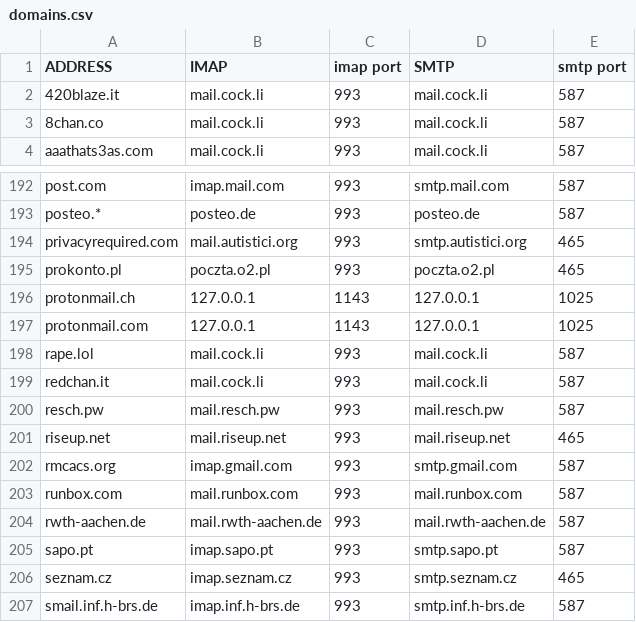
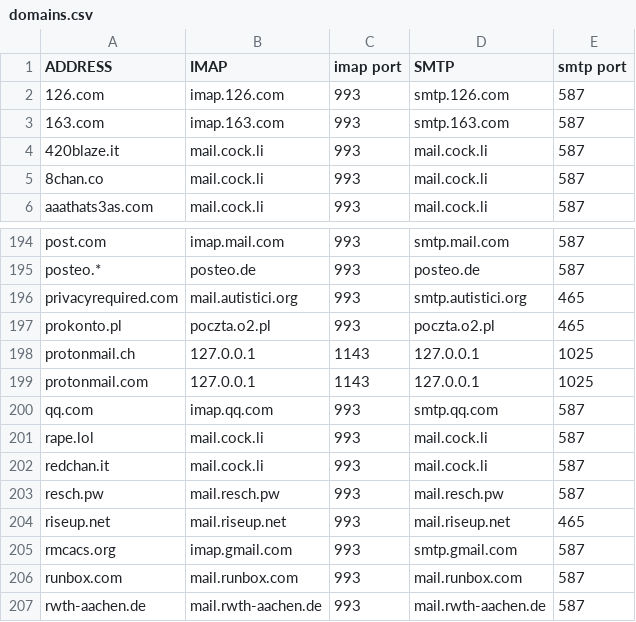
Before and after one commit to LukeSmithxyz/mutt-wizard, a CSV file: share/domains.csv, drawn as a sheet; only a part is shown, gaps mark what is left out; the shorter side is filled out with more unchanged rows.

Commit message:
Add qq,126,163 mail for chinese users

```diff
--- a/share/domains.csv
+++ b/share/domains.csv
@@ -1,2 +1,4 @@
 ADDRESS,IMAP,imap port,SMTP,smtp port
+126.com,imap.126.com,993,smtp.126.com,587
+163.com,imap.163.com,993,smtp.163.com,587
 420blaze.it,mail.cock.li,993,mail.cock.li,587
@@ -197,2 +199,3 @@ protonmail.ch,127.0.0.1,1143,127.0.0.1,1025
 protonmail.com,127.0.0.1,1143,127.0.0.1,1025
+qq.com,imap.qq.com,993,smtp.qq.com,587
 rape.lol,mail.cock.li,993,mail.cock.li,587
```
